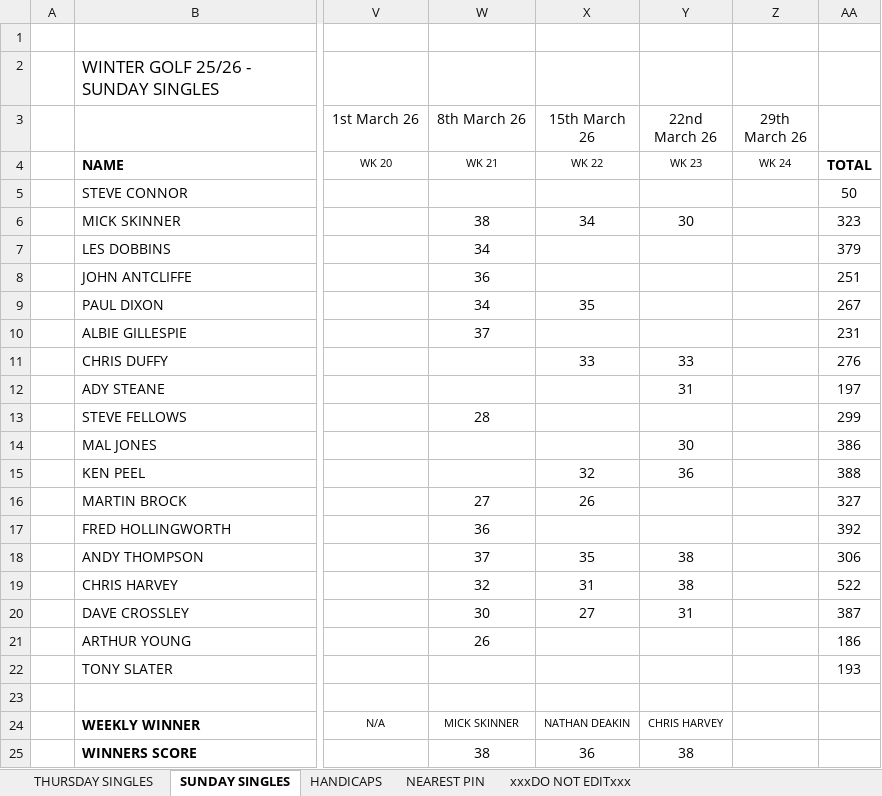
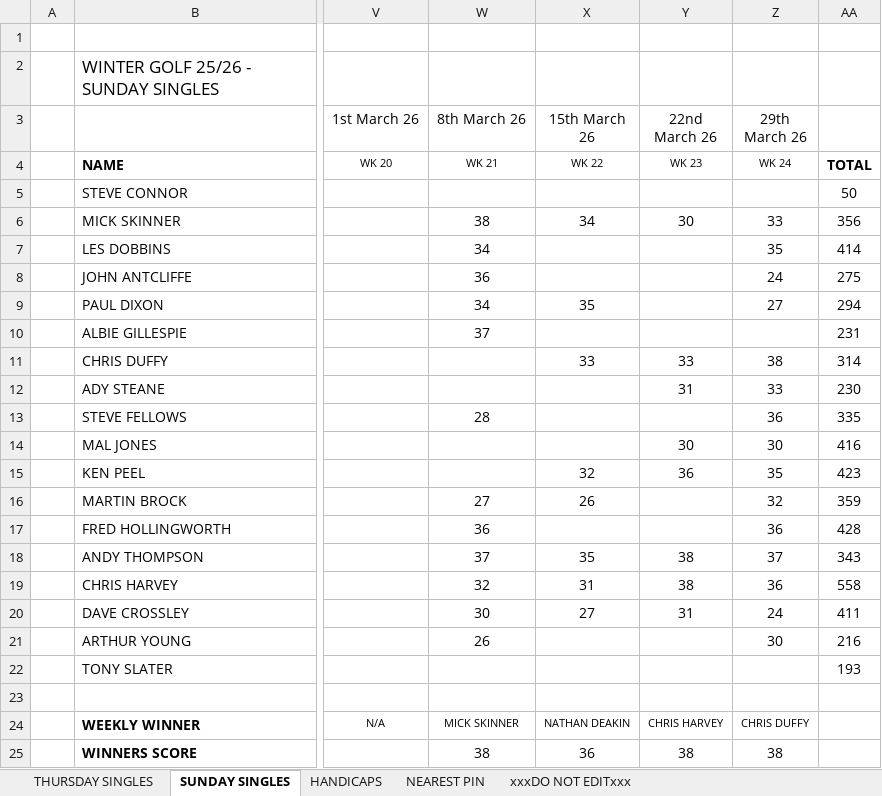
Before and after one commit to stateside2/golf-comp, an Excel workbook: data/WINTER_GOLF_2526.xlsx, sheet SUNDAY SINGLES, drawn as a sheet; only a part is shown, gaps mark what is left out; values as stored, in another font and other column widths than the file's, no borders; charts and pictures not drawn; the diff names each change by its address in the sheet, - before the commit and + after, or states it on an @@ line.

Commit message:
091 Final week data update

```diff
--- a/data/WINTER_GOLF_2526.xlsx (sheet SUNDAY SINGLES)
+++ b/data/WINTER_GOLF_2526.xlsx (sheet SUNDAY SINGLES)
-Z6 (29th March 26): (empty)
+Z6 (29th March 26): 33
-AA6: 323
+AA6: 356
-Z7 (29th March 26): (empty)
+Z7 (29th March 26): 35
-AA7: 379
+AA7: 414
-Z8 (29th March 26): (empty)
+Z8 (29th March 26): 24
-AA8: 251
+AA8: 275
-Z9 (29th March 26): (empty)
+Z9 (29th March 26): 27
-AA9: 267
+AA9: 294
-Z11 (29th March 26): (empty)
+Z11 (29th March 26): 38
-AA11: 276
+AA11: 314
-Z12 (29th March 26): (empty)
+Z12 (29th March 26): 33
-AA12: 197
+AA12: 230
-Z13 (29th March 26): (empty)
+Z13 (29th March 26): 36
-AA13: 299
+AA13: 335
-Z14 (29th March 26): (empty)
+Z14 (29th March 26): 30
-AA14: 386
+AA14: 416
-Z15 (29th March 26): (empty)
+Z15 (29th March 26): 35
-AA15: 388
+AA15: 423
-Z16 (29th March 26): (empty)
+Z16 (29th March 26): 32
-AA16: 327
+AA16: 359
-Z17 (29th March 26): (empty)
+Z17 (29th March 26): 36
-AA17: 392
+AA17: 428
-Z18 (29th March 26): (empty)
+Z18 (29th March 26): 37
-AA18: 306
+AA18: 343
-Z19 (29th March 26): (empty)
+Z19 (29th March 26): 36
-AA19: 522
+AA19: 558
-Z20 (29th March 26): (empty)
+Z20 (29th March 26): 24
-AA20: 387
+AA20: 411
-Z21 (29th March 26): (empty)
+Z21 (29th March 26): 30
-AA21: 186
+AA21: 216
-Z24 (29th March 26): (empty)
+Z24 (29th March 26): CHRIS DUFFY
-Z25 (29th March 26): (empty)
+Z25 (29th March 26): 38
```
Also changed, not shown: sheet THURSDAY SINGLES, sheet HANDICAPS, sheet xxxDO NOT EDITxxx, sheet NEAREST PIN, 2 other files.
